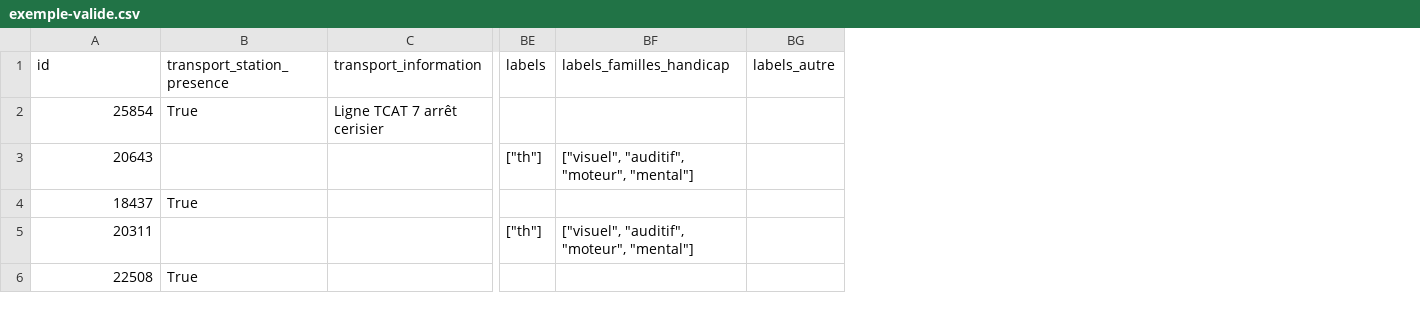
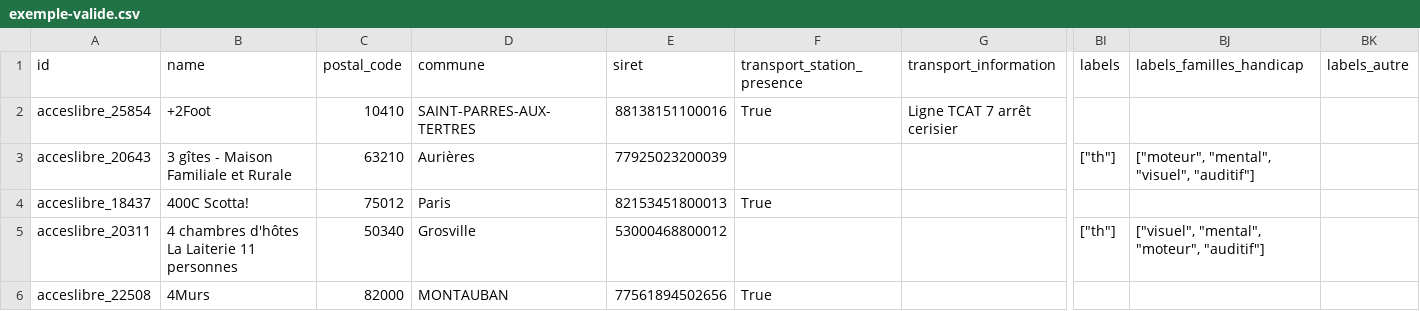
Before and after one commit to MTES-MCT/acceslibre-schema, a CSV file: exemple-valide.csv, drawn as a sheet; only a part is shown, gaps mark what is left out; addresses are those after the commit; the diff names each change by its address in the sheet, - before the commit and + after, or states it on an @@ line.

```diff
--- a/exemple-valide.csv
+++ b/exemple-valide.csv
+column B (name), rows 2-6: +2Foot | 3 gîtes - Maison Familiale et Rurale | 400C Scotta! | 4 chambres d'hôtes La Laiterie 11 personnes | 4Murs
+column C (postal_code), rows 2-6: 10410 | 63210 | 75012 | 50340 | 82000
+column D (commune), rows 2-6: SAINT-PARRES-AUX-TERTRES | Aurières | Paris | Grosville | MONTAUBAN
+column E (siret), rows 2-6: 88138151100016 | 77925023200039 | 82153451800013 | 53000468800012 | 77561894502656
-A2 (id): 25854
+A2 (id): acceslibre_25854
-A3 (id): 20643
+A3 (id): acceslibre_20643
-BJ3 (labels_familles_handicap): ["visuel", "auditif", "moteur", "mental"]
+BJ3 (labels_familles_handicap): ["moteur", "mental", "visuel", "auditif"]
-A4 (id): 18437
+A4 (id): acceslibre_18437
-A5 (id): 20311
+A5 (id): acceslibre_20311
-BJ5 (labels_familles_handicap): ["visuel", "auditif", "moteur", "mental"]
+BJ5 (labels_familles_handicap): ["visuel", "mental", "moteur", "auditif"]
-A6 (id): 22508
+A6 (id): acceslibre_22508
```
Also changed, not shown: 1 other file.
